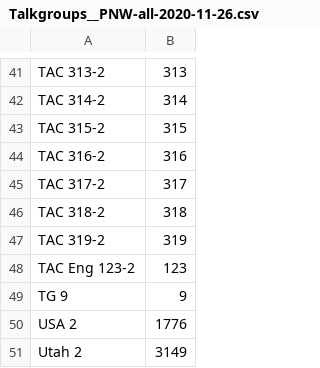
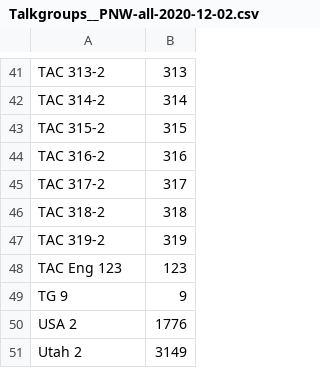
Before and after one commit to n7ekb/cps-import-builder, a CSV file: reference_data_files/N7EKB_shared_files/Talkgroups__PNW-all-2020-12-02.csv (was reference_data_files/N7EKB_shared_files/Talkgroups__PNW-all-2020-11-26.csv), drawn as a sheet; only a part is shown, gaps mark what is left out.

```diff
--- a/reference_data_files/N7EKB_shared_files/Talkgroups__PNW-all-2020-11-26.csv
+++ b/reference_data_files/N7EKB_shared_files/Talkgroups__PNW-all-2020-12-02.csv
@@ -47,3 +47,3 @@ TAC 318-2,318
 TAC 319-2,319
-TAC Eng 123-2,123
+TAC Eng 123,123
 TG 9,9
```
Also changed, not shown: reference_data_files/N7EKB_shared_files/Digital-Repeaters__PNW-all-2020-12-02.csv.
